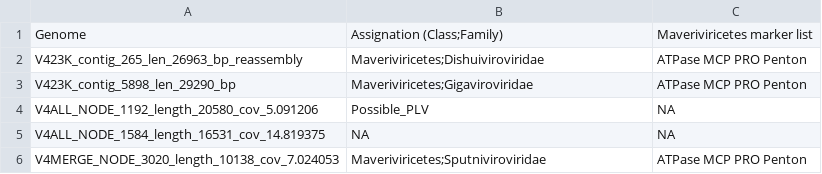
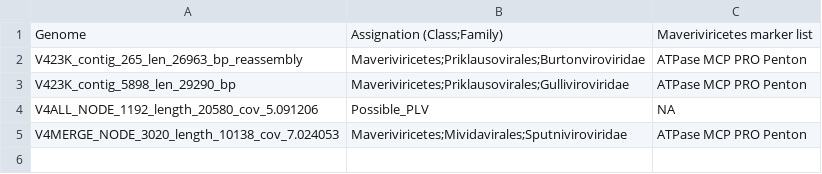
Before and after one commit to simroux/ICTV_VirophageSG, a TSV file: Test_output/Input_test_Bellas-Sommaruga_GKS_final_affiliation.tsv, drawn as a sheet.

```diff
--- a/Test_output/Input_test_Bellas-Sommaruga_GKS_final_affiliation.tsv
+++ b/Test_output/Input_test_Bellas-Sommaruga_GKS_final_affiliation.tsv
@@ -1,6 +1,5 @@
 Genome	Assignation (Class;Family)	Maveriviricetes marker list
-V423K_contig_265_len_26963_bp_reassembly	Maveriviricetes;Dishuiviroviridae	ATPase MCP PRO Penton
-V423K_contig_5898_len_29290_bp	Maveriviricetes;Gigaviroviridae	ATPase MCP PRO Penton
+V423K_contig_265_len_26963_bp_reassembly	Maveriviricetes;Priklausovirales;Burtonviroviridae	ATPase MCP PRO Penton
+V423K_contig_5898_len_29290_bp	Maveriviricetes;Priklausovirales;Gulliviroviridae	ATPase MCP PRO Penton
 V4ALL_NODE_1192_length_20580_cov_5.091206	Possible_PLV	NA
-V4ALL_NODE_1584_length_16531_cov_14.819375	NA	NA
-V4MERGE_NODE_3020_length_10138_cov_7.024053	Maveriviricetes;Sputniviroviridae	ATPase MCP PRO Penton
+V4MERGE_NODE_3020_length_10138_cov_7.024053	Maveriviricetes;Mividavirales;Sputniviroviridae	ATPase MCP PRO Penton
```
Also changed, not shown: Db/Cutoffs.tsv, Test_output/Input_test_Bellas-Sommaruga_GKS_virophage_cds-vs-marker.tsv, 11 other files.
